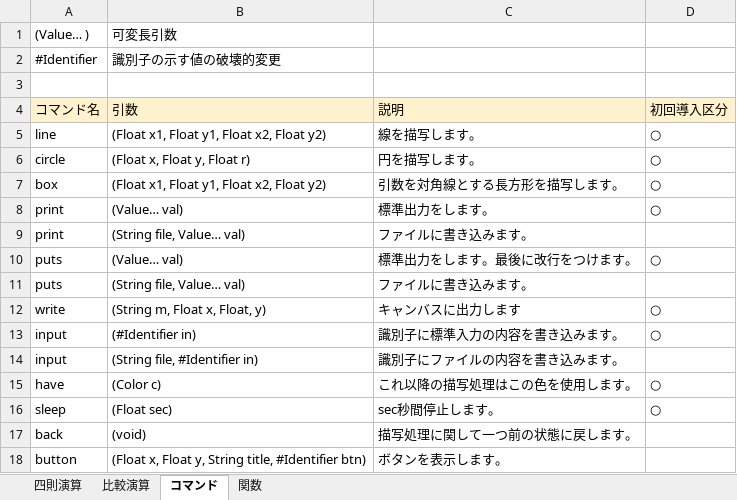
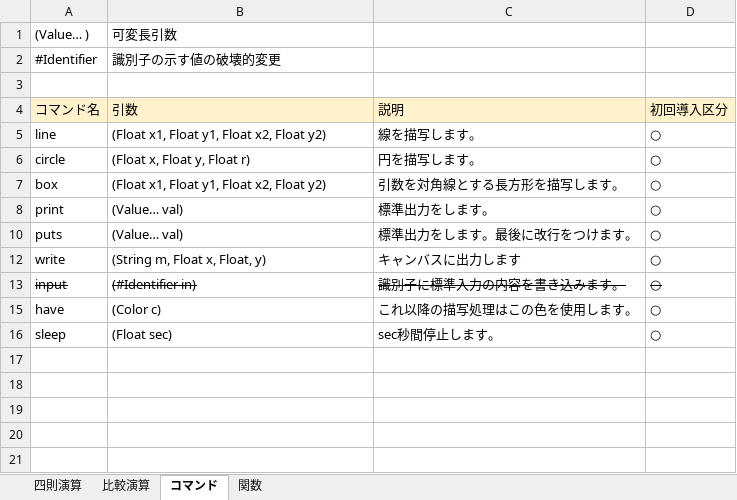
Before and after one commit to Ikepeeee/BeGIC, an Excel workbook: doc/設計検討/演算検討.xlsx, sheet コマンド, drawn as a sheet; values as stored, in another font and other column widths than the file's, no borders; the diff names each change by its address in the sheet, - before the commit and + after, or states it on an @@ line.

```diff
--- a/doc/設計検討/演算検討.xlsx (sheet コマンド)
+++ b/doc/設計検討/演算検討.xlsx (sheet コマンド)
@@ row 9 hidden: print | (String file, Value… val) | ファイルに書き込みます。 @@
@@ row 11 hidden: puts | (String file, Value… val) | ファイルに書き込みます。 @@
-A13:D13 strikethrough: off
+A13:D13 strikethrough: on
@@ row 14 hidden: input | (String file, #Identifier in) | 識別子にファイルの内容を書き込みます。 @@
@@ row 17 hidden: back | (void) | 描写処理に関して一つ前の状態に戻します。 @@
@@ row 18 hidden: button | (Float x, Float y, String title, #Identifier btn) | ボタンを表示します。 @@
```
Also changed, not shown: sheet 関数.
